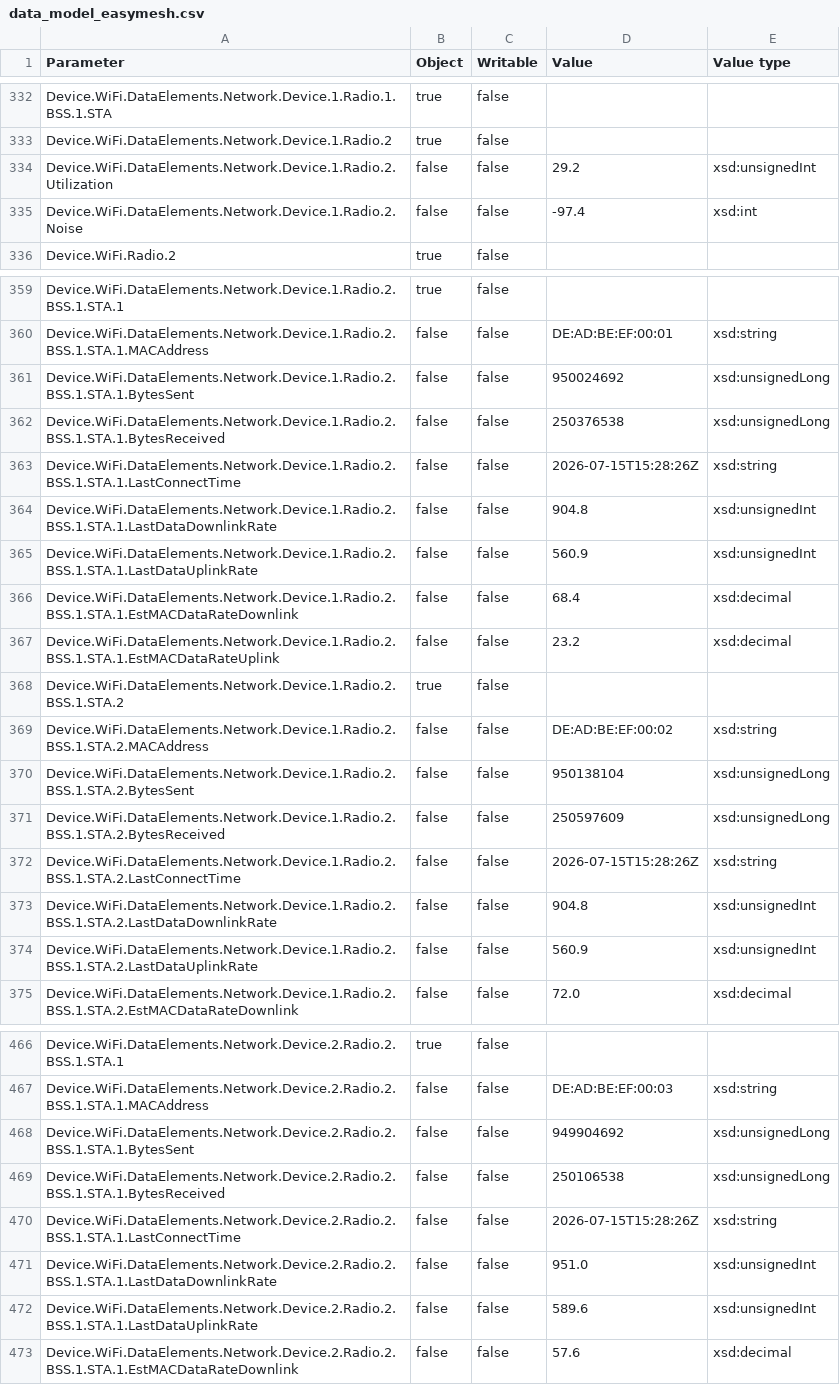
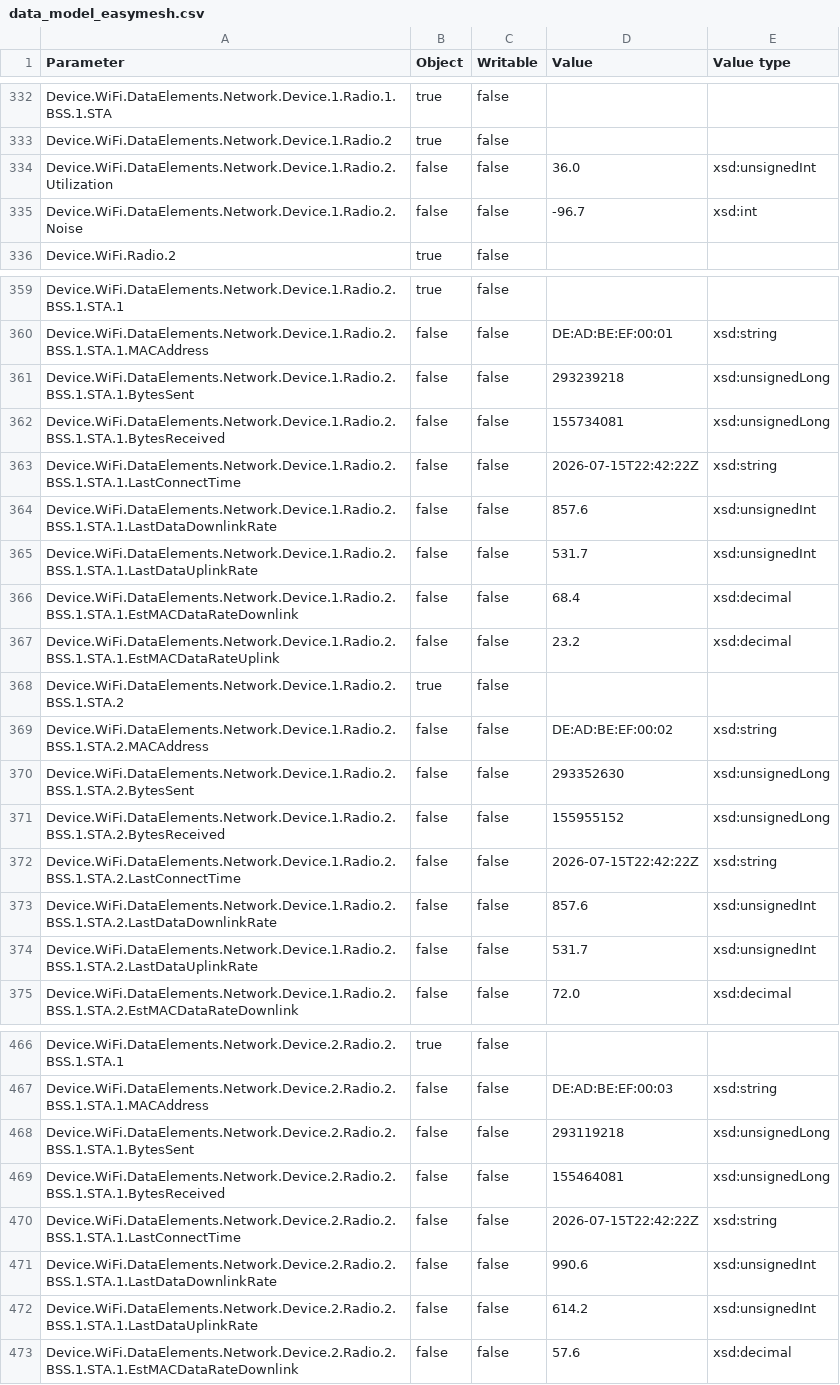
Before and after one commit to sara-simonp/EasyMesh-Lab-TFG-Final, a CSV file: tr069-data/data_model_easymesh.csv, drawn as a sheet; only a part is shown, gaps mark what is left out; the diff covers the shown part only.

```diff
--- a/tr069-data/data_model_easymesh.csv
+++ b/tr069-data/data_model_easymesh.csv
@@ -333,4 +333,4 @@ Device.WiFi.DataElements.Network.Device.1.Radio.1.BSS.1.STA,true,false,,
 Device.WiFi.DataElements.Network.Device.1.Radio.2,true,false,,
-Device.WiFi.DataElements.Network.Device.1.Radio.2.Utilization,false,false,29.2,xsd:unsignedInt
-Device.WiFi.DataElements.Network.Device.1.Radio.2.Noise,false,false,-97.4,xsd:int
+Device.WiFi.DataElements.Network.Device.1.Radio.2.Utilization,false,false,36.0,xsd:unsignedInt
+Device.WiFi.DataElements.Network.Device.1.Radio.2.Noise,false,false,-96.7,xsd:int
 Device.WiFi.Radio.2,true,false,,
@@ -360,7 +360,7 @@ Device.WiFi.DataElements.Network.Device.1.Radio.2.BSS.1.STA.1,true,false,,
 Device.WiFi.DataElements.Network.Device.1.Radio.2.BSS.1.STA.1.MACAddress,false,false,DE:AD:BE:EF:00:01,xsd:string
-Device.WiFi.DataElements.Network.Device.1.Radio.2.BSS.1.STA.1.BytesSent,false,false,950024692,xsd:unsignedLong
-Device.WiFi.DataElements.Network.Device.1.Radio.2.BSS.1.STA.1.BytesReceived,false,false,250376538,xsd:unsignedLong
-Device.WiFi.DataElements.Network.Device.1.Radio.2.BSS.1.STA.1.LastConnectTime,false,false,2026-07-15T15:28:26Z,xsd:string
-Device.WiFi.DataElements.Network.Device.1.Radio.2.BSS.1.STA.1.LastDataDownlinkRate,false,false,904.8,xsd:unsignedInt
-Device.WiFi.DataElements.Network.Device.1.Radio.2.BSS.1.STA.1.LastDataUplinkRate,false,false,560.9,xsd:unsignedInt
+Device.WiFi.DataElements.Network.Device.1.Radio.2.BSS.1.STA.1.BytesSent,false,false,293239218,xsd:unsignedLong
+Device.WiFi.DataElements.Network.Device.1.Radio.2.BSS.1.STA.1.BytesReceived,false,false,155734081,xsd:unsignedLong
+Device.WiFi.DataElements.Network.Device.1.Radio.2.BSS.1.STA.1.LastConnectTime,false,false,2026-07-15T22:42:22Z,xsd:string
+Device.WiFi.DataElements.Network.Device.1.Radio.2.BSS.1.STA.1.LastDataDownlinkRate,false,false,857.6,xsd:unsignedInt
+Device.WiFi.DataElements.Network.Device.1.Radio.2.BSS.1.STA.1.LastDataUplinkRate,false,false,531.7,xsd:unsignedInt
 Device.WiFi.DataElements.Network.Device.1.Radio.2.BSS.1.STA.1.EstMACDataRateDownlink,false,false,68.4,xsd:decimal
@@ -369,7 +369,7 @@ Device.WiFi.DataElements.Network.Device.1.Radio.2.BSS.1.STA.2,true,false,,
 Device.WiFi.DataElements.Network.Device.1.Radio.2.BSS.1.STA.2.MACAddress,false,false,DE:AD:BE:EF:00:02,xsd:string
-Device.WiFi.DataElements.Network.Device.1.Radio.2.BSS.1.STA.2.BytesSent,false,false,950138104,xsd:unsignedLong
-Device.WiFi.DataElements.Network.Device.1.Radio.2.BSS.1.STA.2.BytesReceived,false,false,250597609,xsd:unsignedLong
-Device.WiFi.DataElements.Network.Device.1.Radio.2.BSS.1.STA.2.LastConnectTime,false,false,2026-07-15T15:28:26Z,xsd:string
-Device.WiFi.DataElements.Network.Device.1.Radio.2.BSS.1.STA.2.LastDataDownlinkRate,false,false,904.8,xsd:unsignedInt
-Device.WiFi.DataElements.Network.Device.1.Radio.2.BSS.1.STA.2.LastDataUplinkRate,false,false,560.9,xsd:unsignedInt
+Device.WiFi.DataElements.Network.Device.1.Radio.2.BSS.1.STA.2.BytesSent,false,false,293352630,xsd:unsignedLong
+Device.WiFi.DataElements.Network.Device.1.Radio.2.BSS.1.STA.2.BytesReceived,false,false,155955152,xsd:unsignedLong
+Device.WiFi.DataElements.Network.Device.1.Radio.2.BSS.1.STA.2.LastConnectTime,false,false,2026-07-15T22:42:22Z,xsd:string
+Device.WiFi.DataElements.Network.Device.1.Radio.2.BSS.1.STA.2.LastDataDownlinkRate,false,false,857.6,xsd:unsignedInt
+Device.WiFi.DataElements.Network.Device.1.Radio.2.BSS.1.STA.2.LastDataUplinkRate,false,false,531.7,xsd:unsignedInt
 Device.WiFi.DataElements.Network.Device.1.Radio.2.BSS.1.STA.2.EstMACDataRateDownlink,false,false,72.0,xsd:decimal
@@ -467,7 +467,7 @@ Device.WiFi.DataElements.Network.Device.2.Radio.2.BSS.1.STA.1,true,false,,
 Device.WiFi.DataElements.Network.Device.2.Radio.2.BSS.1.STA.1.MACAddress,false,false,DE:AD:BE:EF:00:03,xsd:string
-Device.WiFi.DataElements.Network.Device.2.Radio.2.BSS.1.STA.1.BytesSent,false,false,949904692,xsd:unsignedLong
-Device.WiFi.DataElements.Network.Device.2.Radio.2.BSS.1.STA.1.BytesReceived,false,false,250106538,xsd:unsignedLong
-Device.WiFi.DataElements.Network.Device.2.Radio.2.BSS.1.STA.1.LastConnectTime,false,false,2026-07-15T15:28:26Z,xsd:string
-Device.WiFi.DataElements.Network.Device.2.Radio.2.BSS.1.STA.1.LastDataDownlinkRate,false,false,951.0,xsd:unsignedInt
-Device.WiFi.DataElements.Network.Device.2.Radio.2.BSS.1.STA.1.LastDataUplinkRate,false,false,589.6,xsd:unsignedInt
+Device.WiFi.DataElements.Network.Device.2.Radio.2.BSS.1.STA.1.BytesSent,false,false,293119218,xsd:unsignedLong
+Device.WiFi.DataElements.Network.Device.2.Radio.2.BSS.1.STA.1.BytesReceived,false,false,155464081,xsd:unsignedLong
+Device.WiFi.DataElements.Network.Device.2.Radio.2.BSS.1.STA.1.LastConnectTime,false,false,2026-07-15T22:42:22Z,xsd:string
+Device.WiFi.DataElements.Network.Device.2.Radio.2.BSS.1.STA.1.LastDataDownlinkRate,false,false,990.6,xsd:unsignedInt
+Device.WiFi.DataElements.Network.Device.2.Radio.2.BSS.1.STA.1.LastDataUplinkRate,false,false,614.2,xsd:unsignedInt
 Device.WiFi.DataElements.Network.Device.2.Radio.2.BSS.1.STA.1.EstMACDataRateDownlink,false,false,57.6,xsd:decimal
```
Also changed, not shown: 54 edited cells elsewhere in this file, 2 other files.
